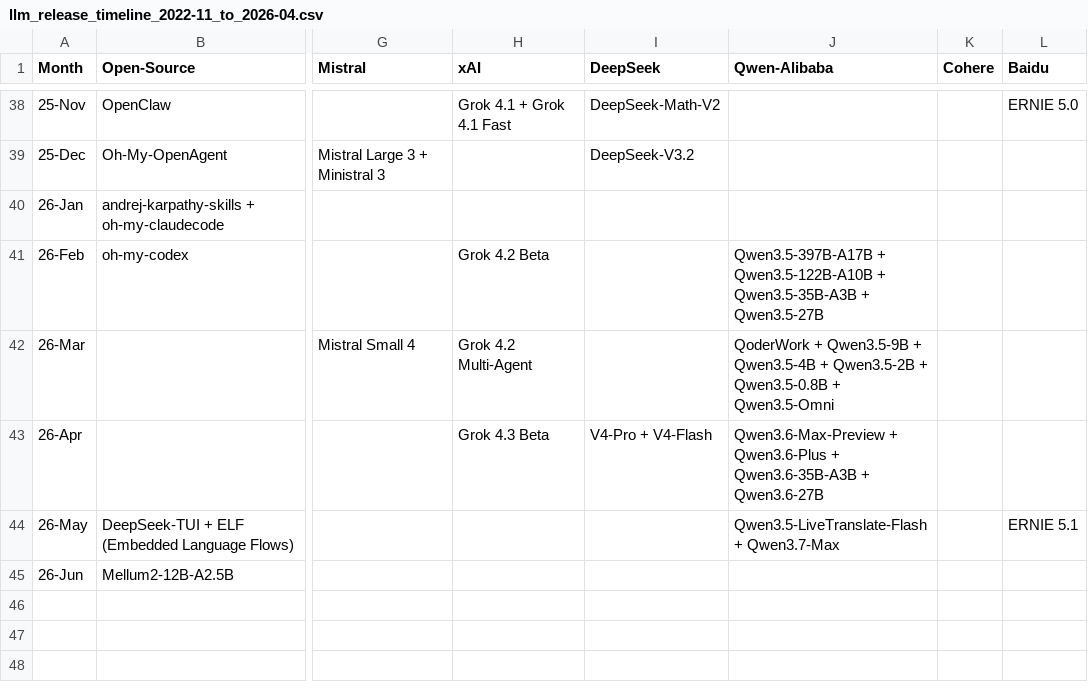
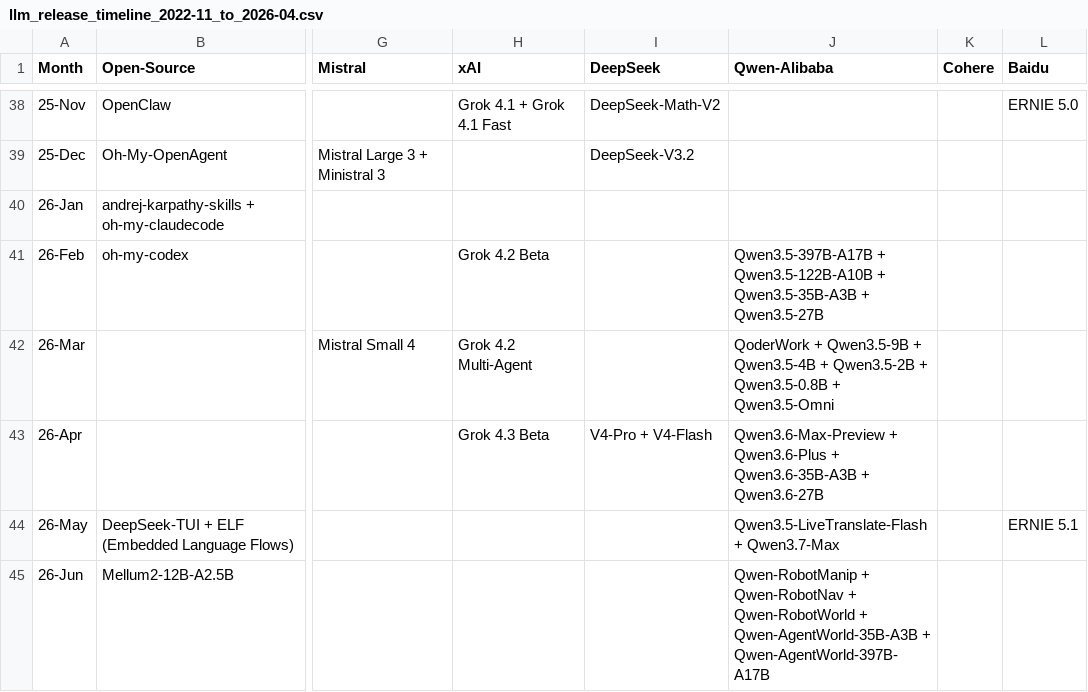
Before and after one commit to Physics-Lee/Monthly_Table_of_LLM_Releasing, a CSV file: llm_release_timeline_2022-11_to_2026-04.csv, drawn as a sheet; only a part is shown, gaps mark what is left out; the diff names each change by its address in the sheet, - before the commit and + after, or states it on an @@ line.

Commit message:
data: add June Qwen releases

```diff
--- a/llm_release_timeline_2022-11_to_2026-04.csv
+++ b/llm_release_timeline_2022-11_to_2026-04.csv
-J45 (Qwen-Alibaba): (empty)
+J45 (Qwen-Alibaba): Qwen-RobotManip + Qwen-RobotNav + Qwen-RobotWorld + Qwen-AgentWorld-35B-A3B + Qwen-AgentWorld-397B-A17B
```
Also changed, not shown: 3 other files.
